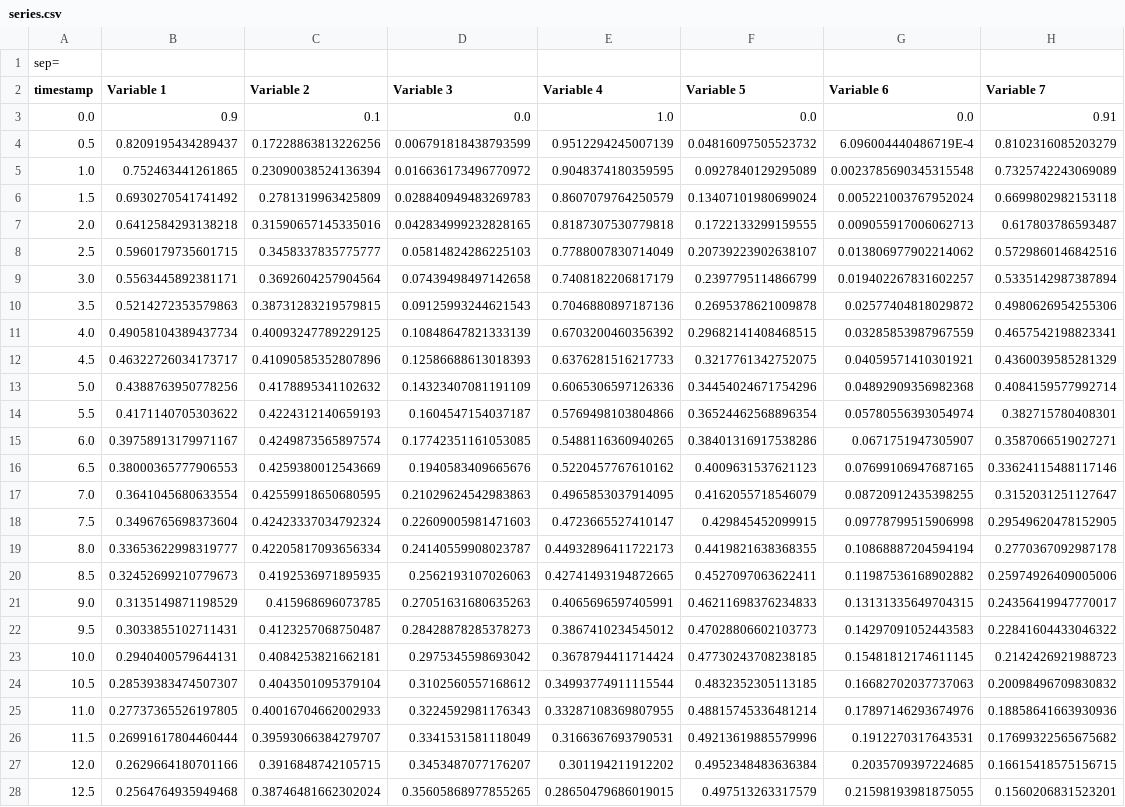
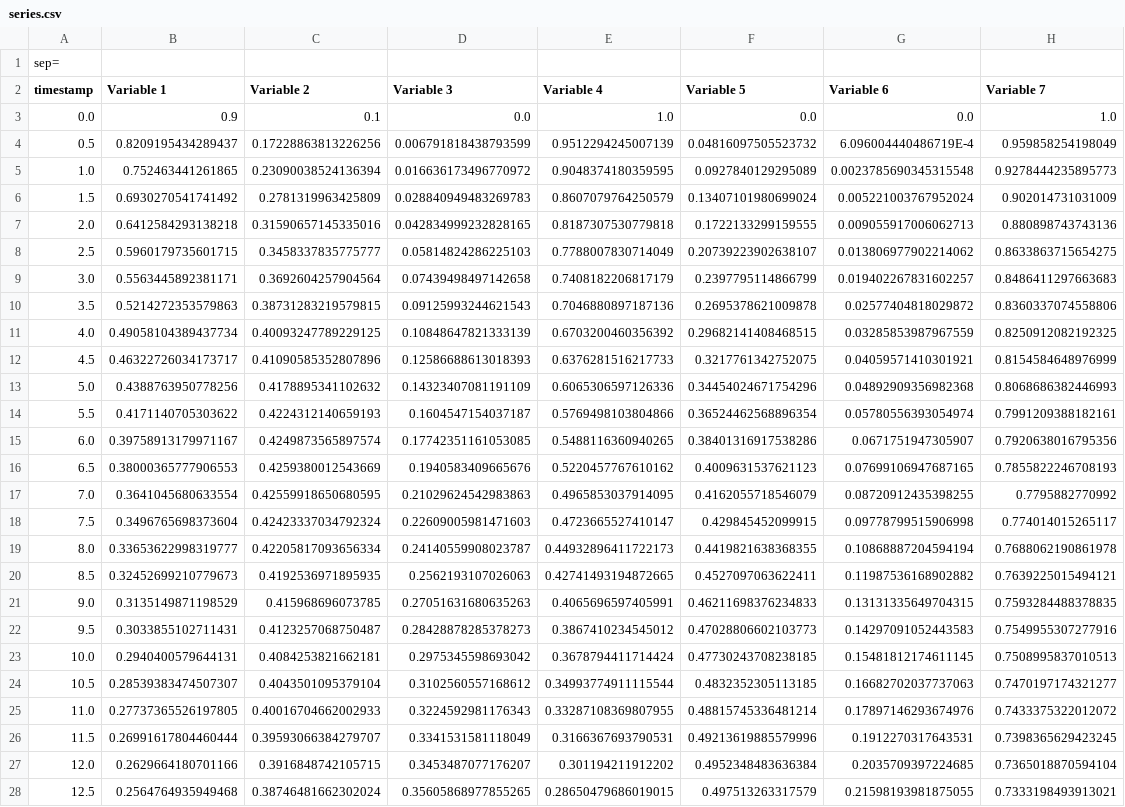
Before and after one commit to elobanova/BDDFunctionalSafety, a CSV file: FaultHybridTreeAnalysisTool/series.csv, drawn as a sheet; only a part is shown; the diff covers the shown part only; the diff names each change by its address in the sheet, - before the commit and + after, or states it on an @@ line.

```diff
--- a/FaultHybridTreeAnalysisTool/series.csv
+++ b/FaultHybridTreeAnalysisTool/series.csv
-H3 (Variable 7): 0.91
+H3 (Variable 7): 1.0
-H4 (Variable 7): 0.8102316085203279
+H4 (Variable 7): 0.959858254198049
-H5 (Variable 7): 0.7325742243069089
+H5 (Variable 7): 0.9278444235895773
-H6 (Variable 7): 0.6699802982153118
+H6 (Variable 7): 0.902014731031009
-H7 (Variable 7): 0.617803786593487
+H7 (Variable 7): 0.880898743743136
-H8 (Variable 7): 0.5729860146842516
+H8 (Variable 7): 0.8633863715654275
-H9 (Variable 7): 0.5335142987387894
+H9 (Variable 7): 0.8486411297663683
-H10 (Variable 7): 0.4980626954255306
+H10 (Variable 7): 0.8360337074558806
-H11 (Variable 7): 0.4657542198823341
+H11 (Variable 7): 0.8250912082192325
-H12 (Variable 7): 0.4360039585281329
+H12 (Variable 7): 0.8154584648976999
-H13 (Variable 7): 0.4084159577992714
+H13 (Variable 7): 0.8068686382446993
-H14 (Variable 7): 0.382715780408301
+H14 (Variable 7): 0.7991209388182161
-H15 (Variable 7): 0.3587066519027271
+H15 (Variable 7): 0.7920638016795356
-H16 (Variable 7): 0.33624115488117146
+H16 (Variable 7): 0.7855822246708193
-H17 (Variable 7): 0.3152031251127647
+H17 (Variable 7): 0.7795882770992
-H18 (Variable 7): 0.29549620478152905
+H18 (Variable 7): 0.774014015265117
-H19 (Variable 7): 0.2770367092987178
+H19 (Variable 7): 0.7688062190861978
-H20 (Variable 7): 0.25974926409005006
+H20 (Variable 7): 0.7639225015494121
-H21 (Variable 7): 0.24356419947770017
+H21 (Variable 7): 0.7593284488378835
-H22 (Variable 7): 0.22841604433046322
+H22 (Variable 7): 0.7549955307277916
-H23 (Variable 7): 0.2142426921988723
+H23 (Variable 7): 0.7508995837010513
-H24 (Variable 7): 0.20098496709830832
+H24 (Variable 7): 0.7470197174321277
-H25 (Variable 7): 0.18858641663930936
+H25 (Variable 7): 0.7433375322012072
-H26 (Variable 7): 0.17699322565675682
+H26 (Variable 7): 0.7398365629423245
-H27 (Variable 7): 0.16615418575156715
+H27 (Variable 7): 0.7365018870594104
-H28 (Variable 7): 0.1560206831523201
+H28 (Variable 7): 0.7333198493913021
```
Also changed, not shown: 55 edited cells elsewhere in this file, 14 other files.
